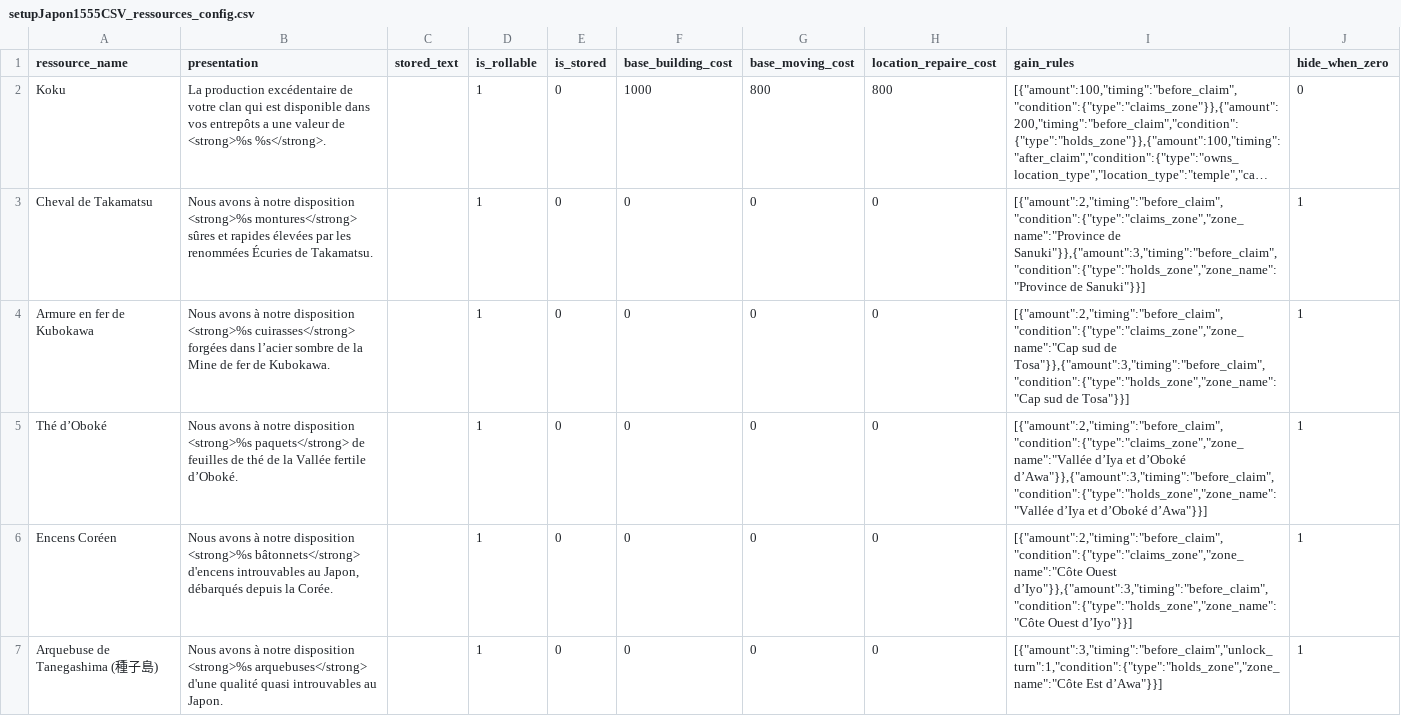
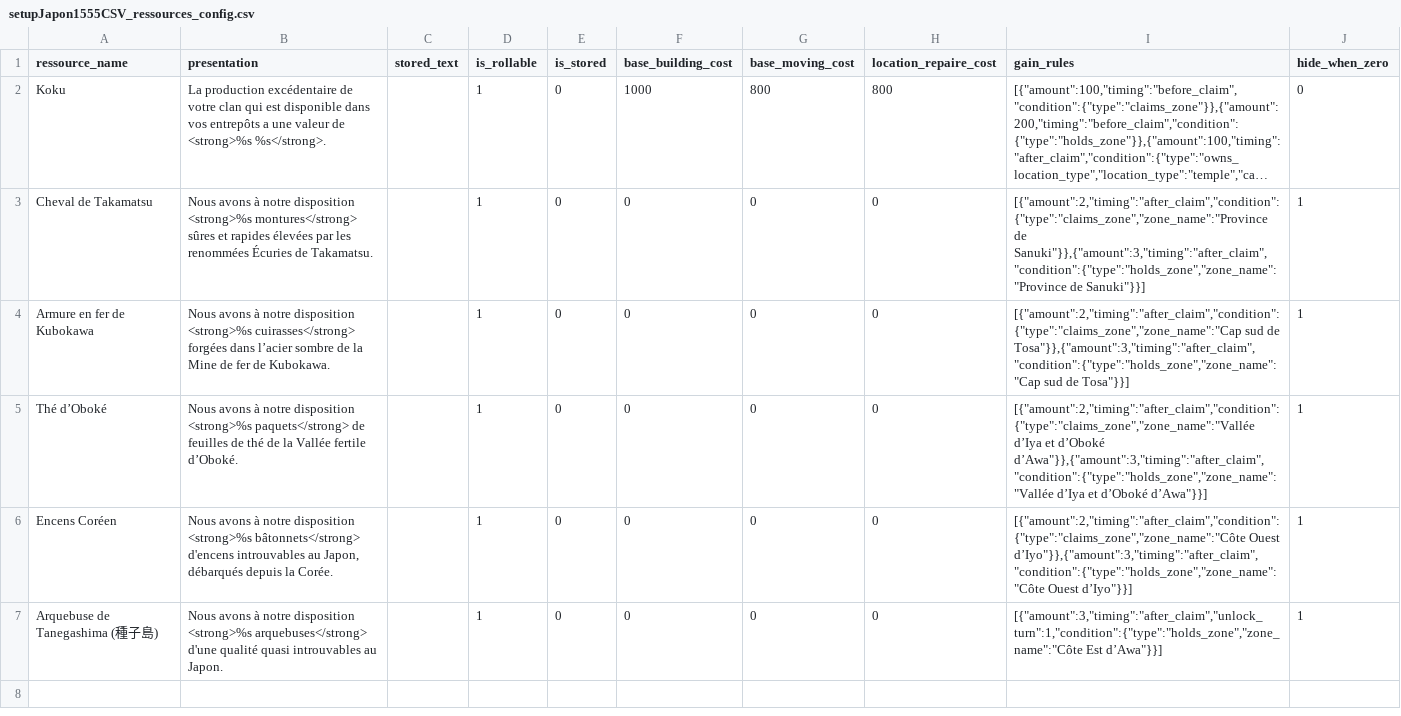
Before and after one commit to Edward-Croc/RPGConquestGame, a CSV file: var/csv/setupJapon1555CSV_ressources_config.csv, drawn as a sheet; long unchanged cells end in …; the diff names each change by its address in the sheet, - before the commit and + after, or states it on an @@ line.

```diff
--- a/var/csv/setupJapon1555CSV_ressources_config.csv
+++ b/var/csv/setupJapon1555CSV_ressources_config.csv
-I3 (gain_rules): [{"amount":2,"timing":"before_claim","condition":{"type":"claims_zone","zone_name":"Province de Sanuki"}},{"amount":3,"timing":"before_claim","condition":{"type":"holds_zone","zone_name":"Province de Sanuki"}}]
+I3 (gain_rules): [{"amount":2,"timing":"after_claim","condition":{"type":"claims_zone","zone_name":"Province de Sanuki"}},{"amount":3,"timing":"after_claim","condition":{"type":"holds_zone","zone_name":"Province de Sanuki"}}]
-I4 (gain_rules): [{"amount":2,"timing":"before_claim","condition":{"type":"claims_zone","zone_name":"Cap sud de Tosa"}},{"amount":3,"timing":"before_claim","condition":{"type":"holds_zone","zone_name":"Cap sud de…
+I4 (gain_rules): [{"amount":2,"timing":"after_claim","condition":{"type":"claims_zone","zone_name":"Cap sud de Tosa"}},{"amount":3,"timing":"after_claim","condition":{"type":"holds_zone","zone_name":"Cap sud de…
-I5 (gain_rules): [{"amount":2,"timing":"before_claim","condition":{"type":"claims_zone","zone_name":"Vallée d’Iya et d’Oboké d’Awa"}},{"amount":3,"timing":"before_claim","condition":{"type":"holds_zone","zone_name":"Vallée d’Iya et…
+I5 (gain_rules): [{"amount":2,"timing":"after_claim","condition":{"type":"claims_zone","zone_name":"Vallée d’Iya et d’Oboké d’Awa"}},{"amount":3,"timing":"after_claim","condition":{"type":"holds_zone","zone_name":"Vallée d’Iya et…
-I6 (gain_rules): [{"amount":2,"timing":"before_claim","condition":{"type":"claims_zone","zone_name":"Côte Ouest d’Iyo"}},{"amount":3,"timing":"before_claim","condition":{"type":"holds_zone","zone_name":"Côte Ouest d’Iyo"}}]
+I6 (gain_rules): [{"amount":2,"timing":"after_claim","condition":{"type":"claims_zone","zone_name":"Côte Ouest d’Iyo"}},{"amount":3,"timing":"after_claim","condition":{"type":"holds_zone","zone_name":"Côte Ouest d’Iyo"}}]
-I7 (gain_rules): [{"amount":3,"timing":"before_claim","unlock_turn":1,"condition":{"type":"holds_zone","zone_name":"Côte Est d’Awa"}}]
+I7 (gain_rules): [{"amount":3,"timing":"after_claim","unlock_turn":1,"condition":{"type":"holds_zone","zone_name":"Côte Est d’Awa"}}]
```
Also changed, not shown: var/csv/setupJapon1555CSV_transformations.csv.
